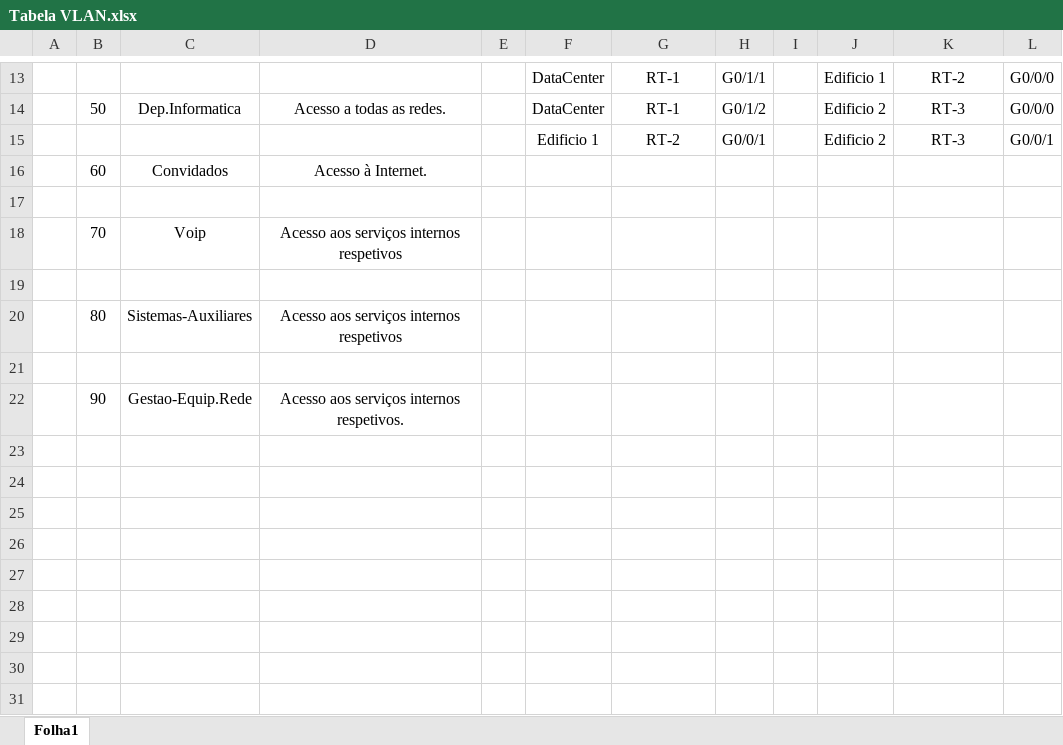
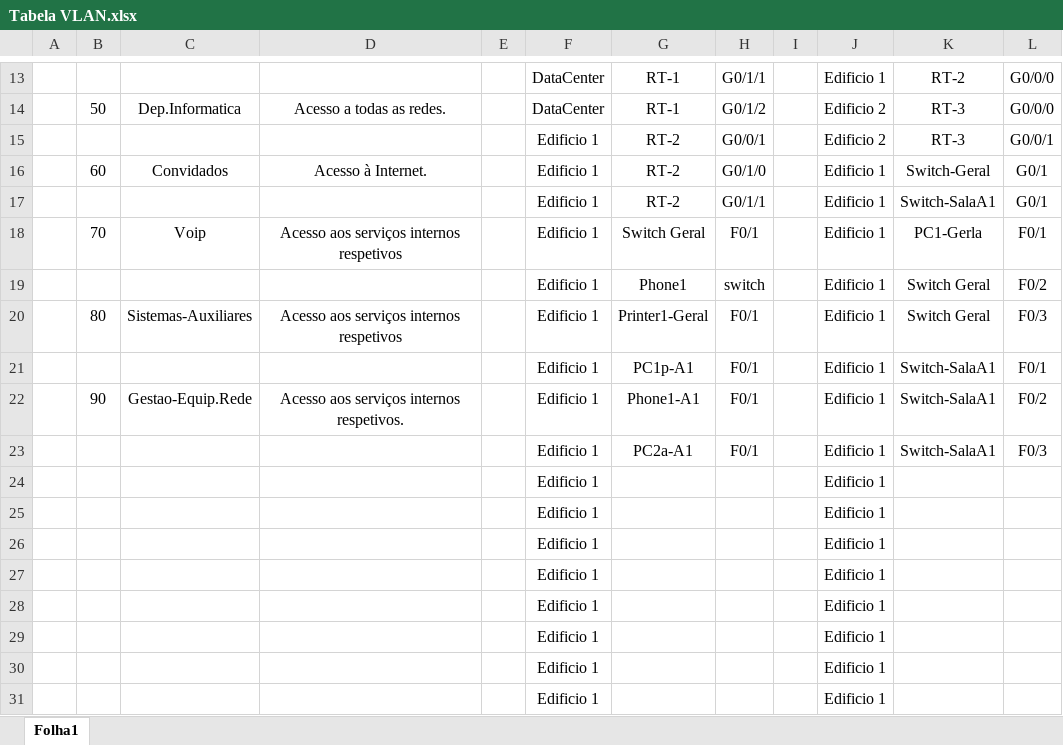
Before and after one commit to JoaoAragaoA039132/PBL, an Excel workbook: Tabela VLAN.xlsx, sheet Folha1, drawn as a sheet; only a part is shown, gaps mark what is left out; values as stored, in another font and other column widths than the file's, no borders; removed rows and columns are numbered as before the commit, all else as after; the diff names each change by its address in the sheet, - before the commit and + after, or states it on an @@ line.

Commit message:
Update Tabela VLAN.xlsx

```diff
--- a/Tabela VLAN.xlsx (sheet Folha1)
+++ b/Tabela VLAN.xlsx (sheet Folha1)
-row 16:  | 60 | Convidados | Acesso à Internet.
-row 16: (empty)
+row 16:  | 60 | Convidados | Acesso à Internet. |  | Edificio 1 | RT-2 | G0/1/0 |  | Edificio 1 | Switch-Geral | G0/1
-row 18:  | 70 | Voip | Acesso aos serviços internos respetivos
-row 17: (empty)
+row 17:  |  |  |  |  | Edificio 1 | RT-2 | G0/1/1 |  | Edificio 1 | Switch-SalaA1 | G0/1
-row 20:  | 80 | Sistemas-Auxiliares | Acesso aos serviços internos respetivos
-row 18: (empty)
+row 18:  | 70 | Voip | Acesso aos serviços internos respetivos |  | Edificio 1 | Switch Geral | F0/1 |  | Edificio 1 | PC1-Gerla | F0/1
-row 22:  | 90 | Gestao-Equip.Rede | Acesso aos serviços internos respetivos.
+row 19:  |  |  |  |  | Edificio 1 | Phone1 | switch |  | Edificio 1 | Switch Geral | F0/2
+row 20:  | 80 | Sistemas-Auxiliares | Acesso aos serviços internos respetivos |  | Edificio 1 | Printer1-Geral | F0/1 |  | Edificio 1 | Switch Geral | F0/3
+row 21:  |  |  |  |  | Edificio 1 | PC1p-A1 | F0/1 |  | Edificio 1 | Switch-SalaA1 | F0/1
+row 22:  | 90 | Gestao-Equip.Rede | Acesso aos serviços internos respetivos. |  | Edificio 1 | Phone1-A1 | F0/1 |  | Edificio 1 | Switch-SalaA1 | F0/2
+row 23:  |  |  |  |  | Edificio 1 | PC2a-A1 | F0/1 |  | Edificio 1 | Switch-SalaA1 | F0/3
+row 24:  |  |  |  |  | Edificio 1 |  |  |  | Edificio 1
+row 25:  |  |  |  |  | Edificio 1 |  |  |  | Edificio 1
+row 26:  |  |  |  |  | Edificio 1 |  |  |  | Edificio 1
+row 27:  |  |  |  |  | Edificio 1 |  |  |  | Edificio 1
+row 28:  |  |  |  |  | Edificio 1 |  |  |  | Edificio 1
+row 29:  |  |  |  |  | Edificio 1 |  |  |  | Edificio 1
+row 30:  |  |  |  |  | Edificio 1 |  |  |  | Edificio 1
+row 31:  |  |  |  |  | Edificio 1 |  |  |  | Edificio 1
```
